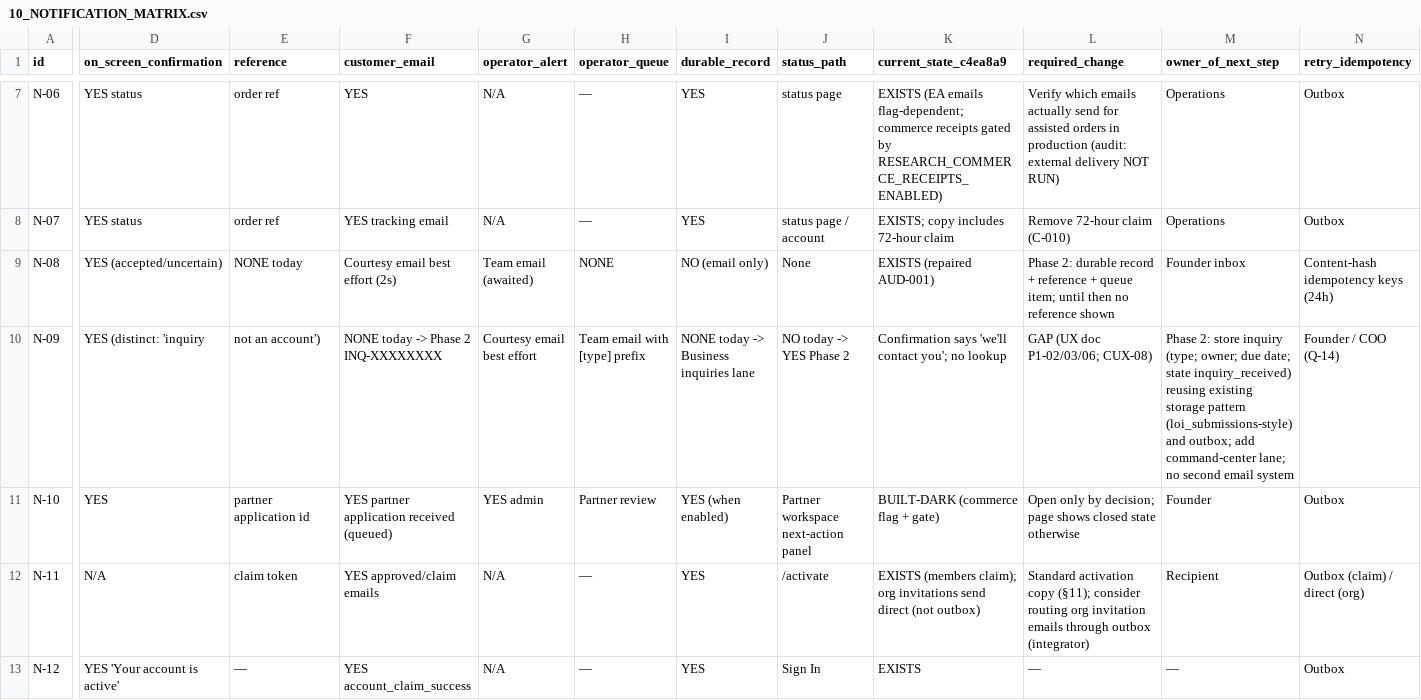
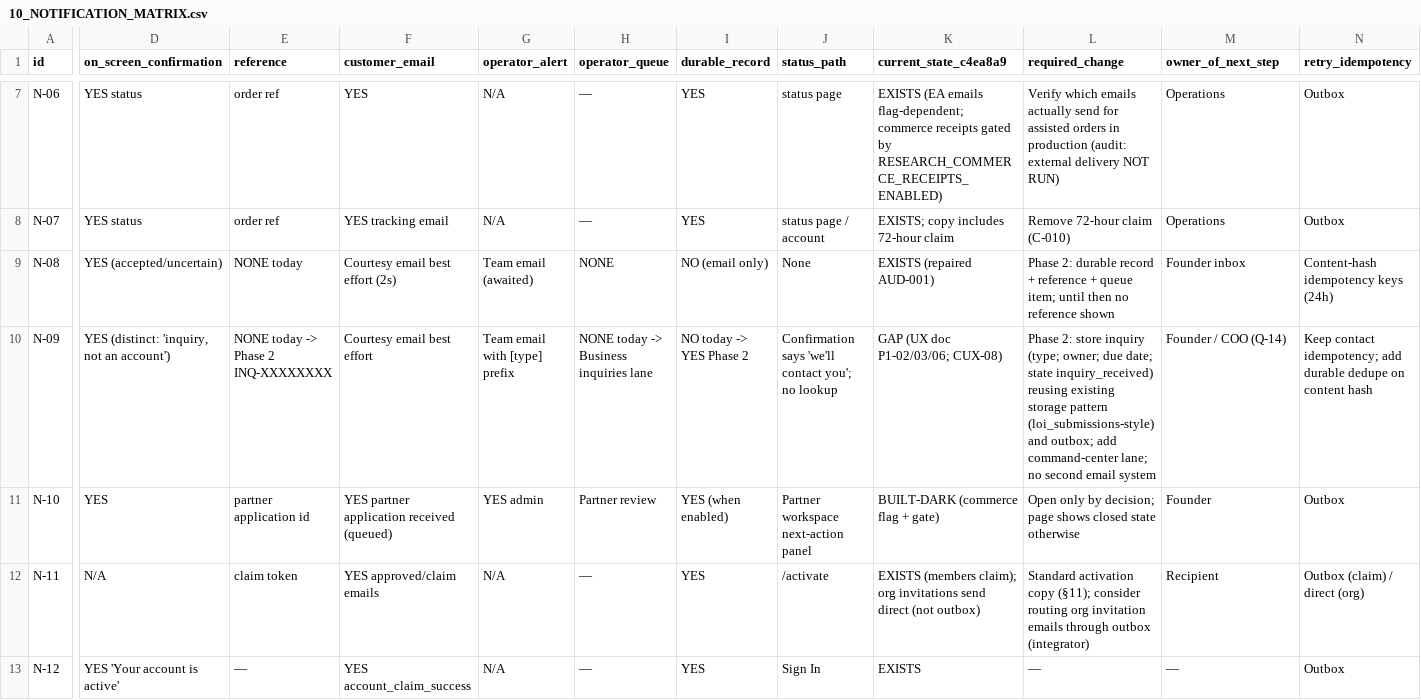
Before and after one commit to teamxenios/xenios-website, a CSV file: docs/ux/xenios-clarity-program/10_NOTIFICATION_MATRIX.csv, drawn as a sheet; only a part is shown, gaps mark what is left out; the diff covers the shown part only; the diff names each change by its address in the sheet, - before the commit and + after, or states it on an @@ line.

```diff
--- a/docs/ux/xenios-clarity-program/10_NOTIFICATION_MATRIX.csv
+++ b/docs/ux/xenios-clarity-program/10_NOTIFICATION_MATRIX.csv
-D10 (on_screen_confirmation): YES (distinct: 'inquiry
+D10 (on_screen_confirmation): YES (distinct: 'inquiry, not an account')
-E10 (reference): not an account')
+E10 (reference): NONE today -> Phase 2 INQ-XXXXXXXX
-F10 (customer_email): NONE today -> Phase 2 INQ-XXXXXXXX
+F10 (customer_email): Courtesy email best effort
-G10 (operator_alert): Courtesy email best effort
+G10 (operator_alert): Team email with [type] prefix
-H10 (operator_queue): Team email with [type] prefix
+H10 (operator_queue): NONE today -> Business inquiries lane
-I10 (durable_record): NONE today -> Business inquiries lane
+I10 (durable_record): NO today -> YES Phase 2
-J10 (status_path): NO today -> YES Phase 2
+J10 (status_path): Confirmation says 'we'll contact you'; no lookup
-K10 (current_state_c4ea8a9): Confirmation says 'we'll contact you'; no lookup
+K10 (current_state_c4ea8a9): GAP (UX doc P1-02/03/06; CUX-08)
-L10 (required_change): GAP (UX doc P1-02/03/06; CUX-08)
+L10 (required_change): Phase 2: store inquiry (type; owner; due date; state inquiry_received) reusing existing storage pattern (loi_submissions-style) and outbox; add command-center lane; no second email system
-M10 (owner_of_next_step): Phase 2: store inquiry (type; owner; due date; state inquiry_received) reusing existing storage pattern (loi_submissions-style) and outbox; add command-center lane; no second email system
+M10 (owner_of_next_step): Founder / COO (Q-14)
-N10 (retry_idempotency): Founder / COO (Q-14)
+N10 (retry_idempotency): Keep contact idempotency; add durable dedupe on content hash
```
Also changed, not shown: 1 edited cell elsewhere in this file, docs/ux/xenios-clarity-program/11_UAT_MATRIX.csv, docs/ux/xenios-clarity-program/CLAIM_LEDGER.csv, 2 other files.
